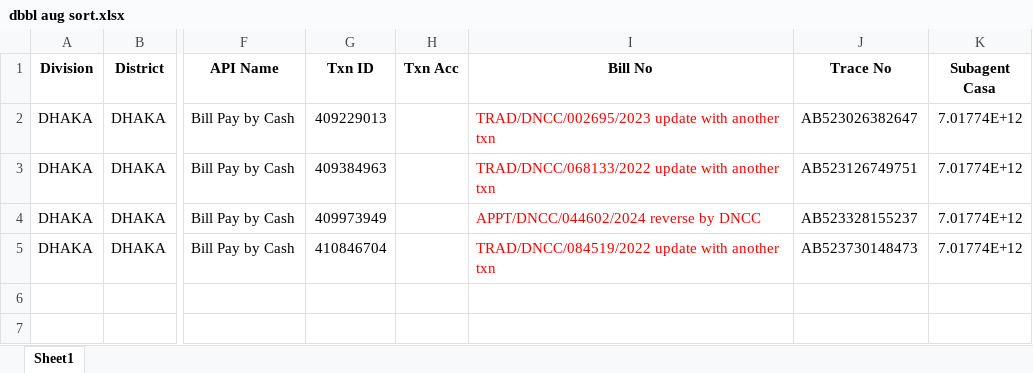
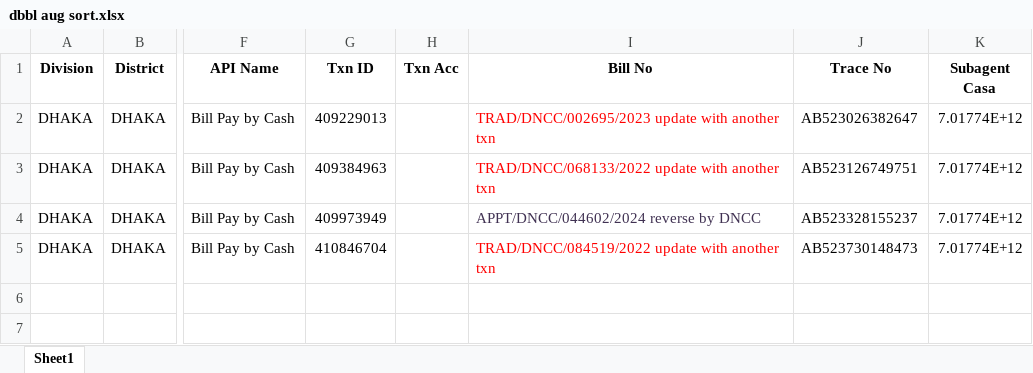
Before and after one commit to meemmahmuda/Compare-between-Excel-Sheets, an Excel workbook: dbbl aug sort.xlsx, sheet Sheet1, drawn as a sheet; only a part is shown, gaps mark what is left out; values as stored, in another font and other column widths than the file's, no borders; the diff names each change by its address in the sheet, - before the commit and + after, or states it on an @@ line.

```diff
--- a/dbbl aug sort.xlsx (sheet Sheet1)
+++ b/dbbl aug sort.xlsx (sheet Sheet1)
-I4 text colour: #FF0000
+I4 text colour: #403152
```
Also changed, not shown: bkash aug.xlsx, 11 other files.
